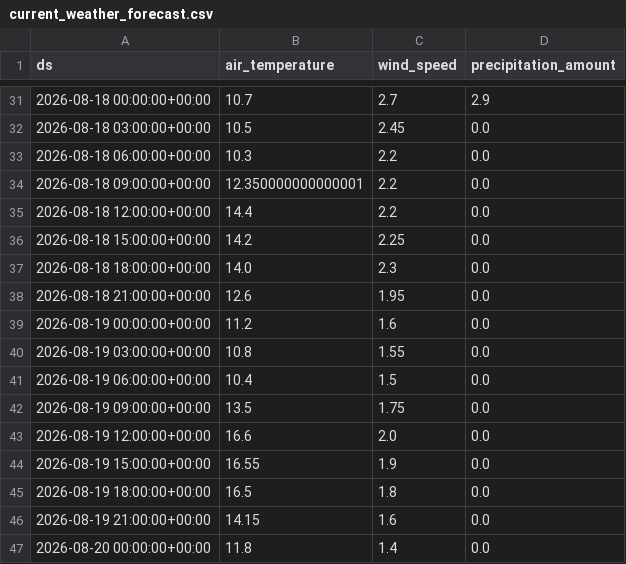
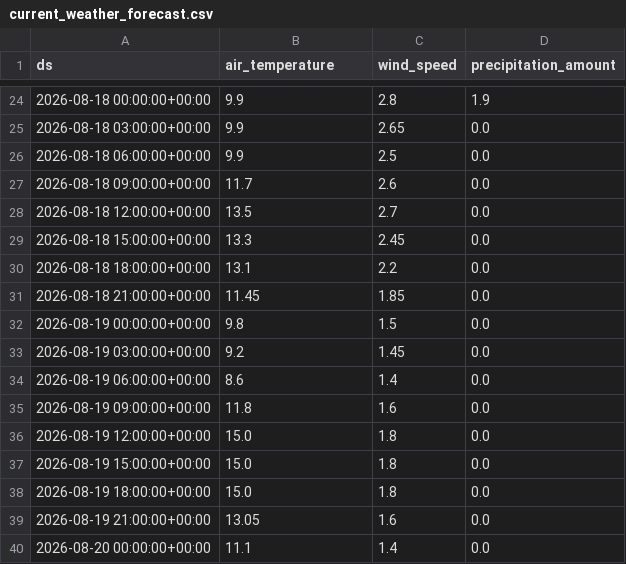
Before and after one commit to jensmorten/sykkelprofet, a CSV file: model/current_weather_forecast.csv, drawn as a sheet; only a part is shown, gaps mark what is left out; the diff covers the shown part only.

```diff
--- a/model/current_weather_forecast.csv
+++ b/model/current_weather_forecast.csv
@@ -31,17 +24,17 @@ ds,air_temperature,wind_speed,precipitation_amount
-2026-08-18 00:00:00+00:00,10.7,2.7,2.9
-2026-08-18 03:00:00+00:00,10.5,2.45,0.0
-2026-08-18 06:00:00+00:00,10.3,2.2,0.0
-2026-08-18 09:00:00+00:00,12.350000000000001,2.2,0.0
-2026-08-18 12:00:00+00:00,14.4,2.2,0.0
-2026-08-18 15:00:00+00:00,14.2,2.25,0.0
-2026-08-18 18:00:00+00:00,14.0,2.3,0.0
-2026-08-18 21:00:00+00:00,12.6,1.95,0.0
-2026-08-19 00:00:00+00:00,11.2,1.6,0.0
-2026-08-19 03:00:00+00:00,10.8,1.55,0.0
-2026-08-19 06:00:00+00:00,10.4,1.5,0.0
-2026-08-19 09:00:00+00:00,13.5,1.75,0.0
-2026-08-19 12:00:00+00:00,16.6,2.0,0.0
-2026-08-19 15:00:00+00:00,16.55,1.9,0.0
-2026-08-19 18:00:00+00:00,16.5,1.8,0.0
-2026-08-19 21:00:00+00:00,14.15,1.6,0.0
-2026-08-20 00:00:00+00:00,11.8,1.4,0.0
+2026-08-18 00:00:00+00:00,9.9,2.8,1.9
+2026-08-18 03:00:00+00:00,9.9,2.65,0.0
+2026-08-18 06:00:00+00:00,9.9,2.5,0.0
+2026-08-18 09:00:00+00:00,11.7,2.6,0.0
+2026-08-18 12:00:00+00:00,13.5,2.7,0.0
+2026-08-18 15:00:00+00:00,13.3,2.45,0.0
+2026-08-18 18:00:00+00:00,13.1,2.2,0.0
+2026-08-18 21:00:00+00:00,11.45,1.85,0.0
+2026-08-19 00:00:00+00:00,9.8,1.5,0.0
+2026-08-19 03:00:00+00:00,9.2,1.45,0.0
+2026-08-19 06:00:00+00:00,8.6,1.4,0.0
+2026-08-19 09:00:00+00:00,11.8,1.6,0.0
+2026-08-19 12:00:00+00:00,15.0,1.8,0.0
+2026-08-19 15:00:00+00:00,15.0,1.8,0.0
+2026-08-19 18:00:00+00:00,15.0,1.8,0.0
+2026-08-19 21:00:00+00:00,13.05,1.6,0.0
+2026-08-20 00:00:00+00:00,11.1,1.4,0.0
```
Also changed, not shown: 7 added rows, 7 removed rows and 75 edited cells elsewhere in this file, model/predictions.csv.
